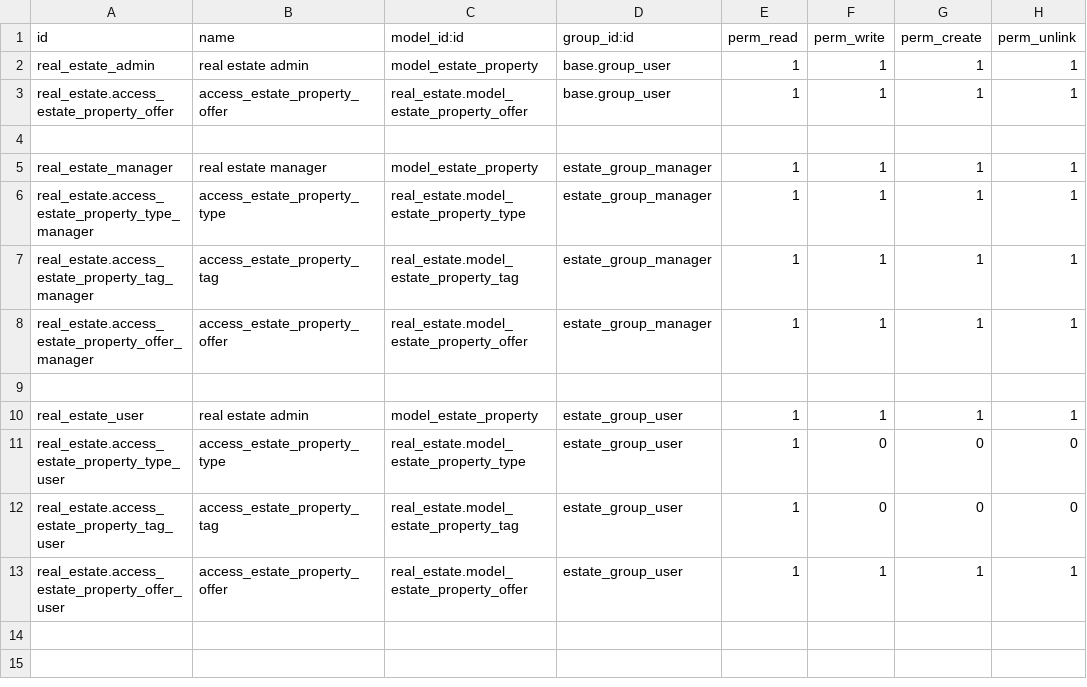
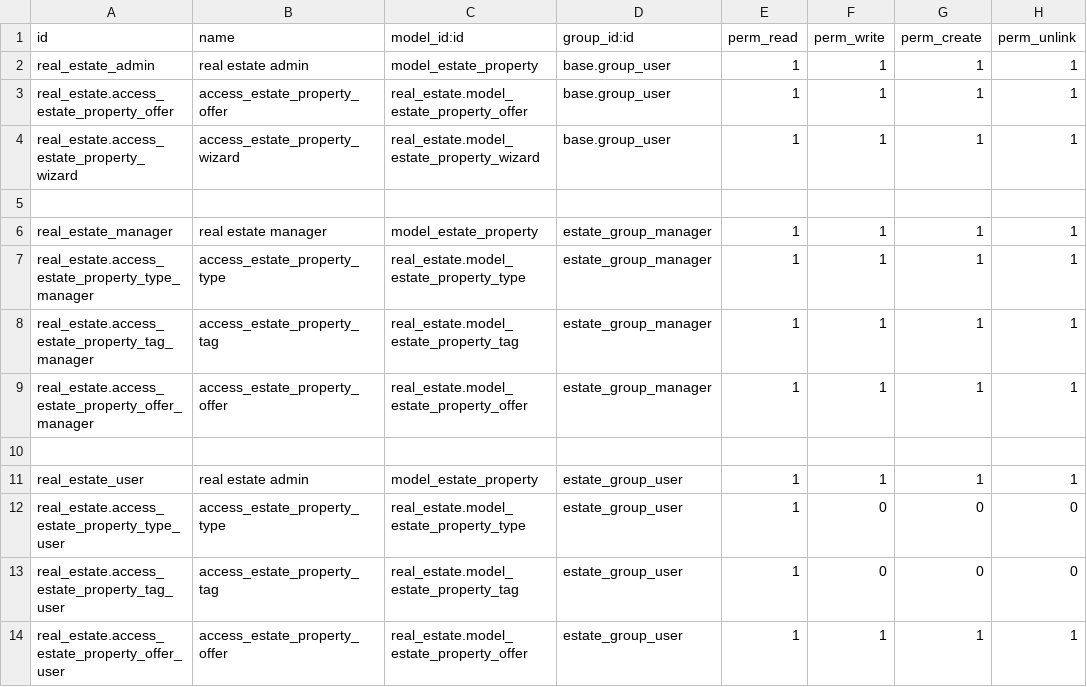
Before and after one commit to prra-odoo/odoo-training-2023, a CSV file: real_estate/security/ir.model.access.csv, drawn as a sheet; the diff names each change by its address in the sheet, - before the commit and + after, or states it on an @@ line.

Commit message:
[ADD] real_estate: implement wizard in real_estate
Description:
1. Implement wizard to add offers in multiple properties at once.

```diff
--- a/real_estate/security/ir.model.access.csv
+++ b/real_estate/security/ir.model.access.csv
+row 4: real_estate.access_estate_property_wizard | access_estate_property_wizard | real_estate.model_estate_property_wizard | base.group_user | 1 | 1 | 1 | 1
```
Also changed, not shown: 10 other files.
